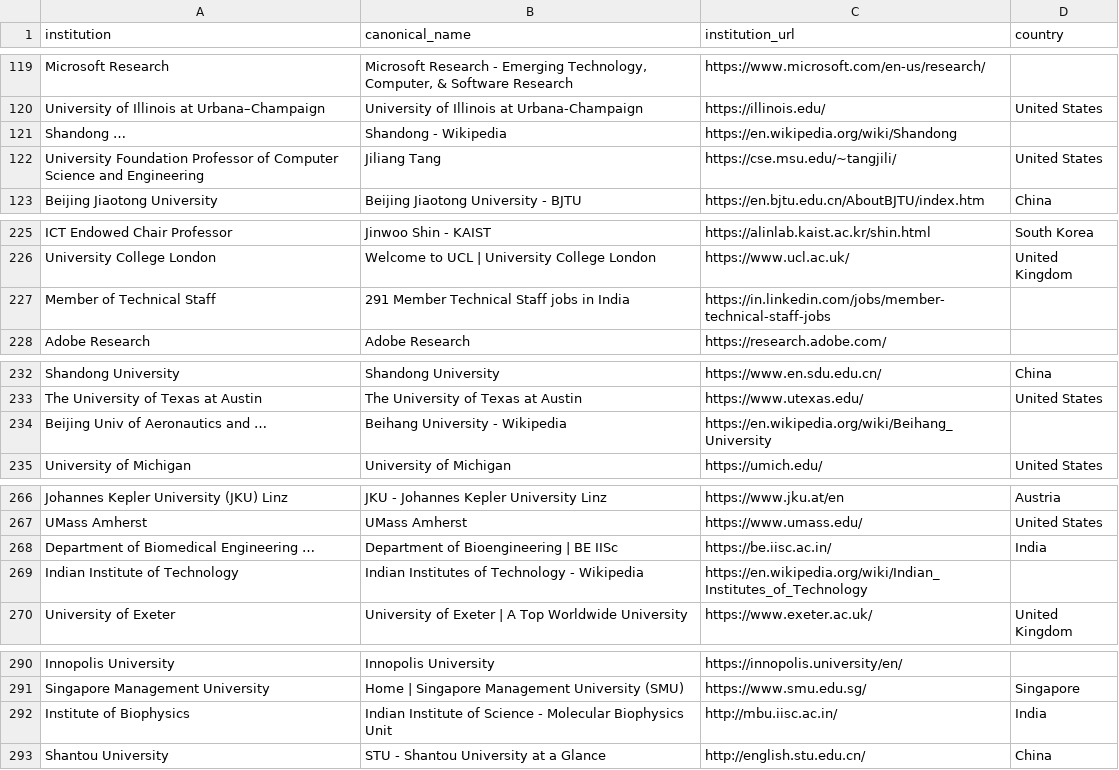
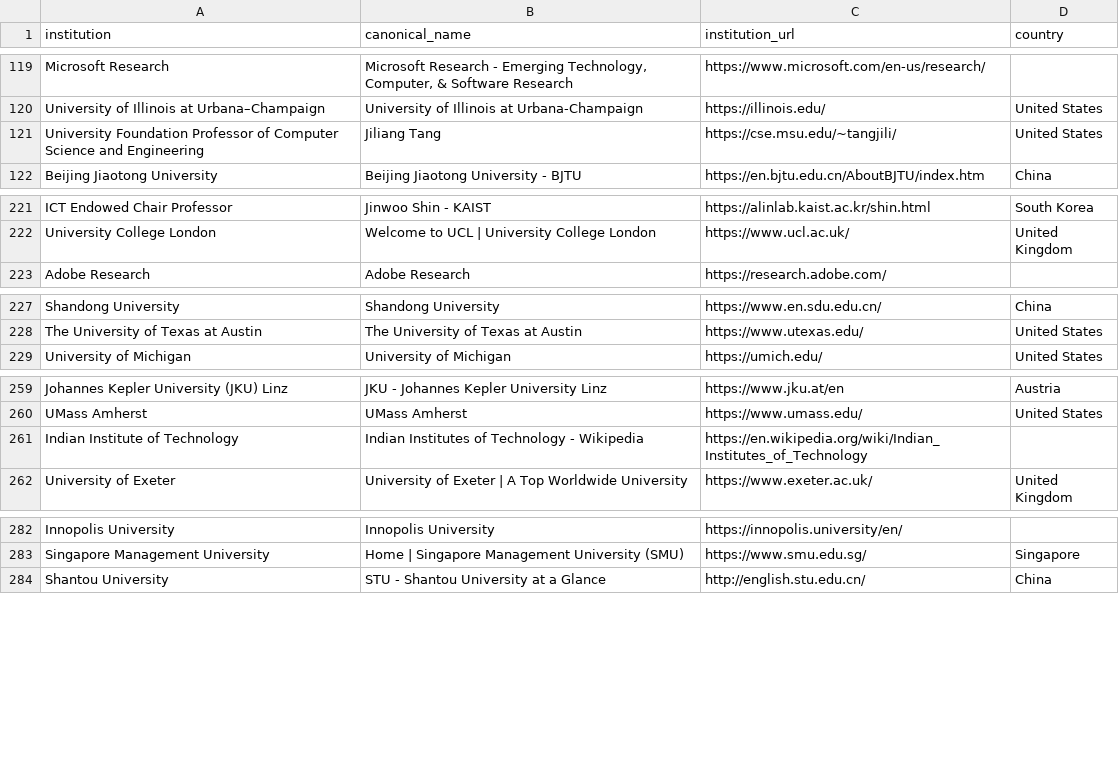
Before and after one commit to aiaioo/Research, a TSV file: people/INSTITUTION_DETAILS.tsv, drawn as a sheet; only a part is shown, gaps mark what is left out; the diff covers the shown part only; the diff names each change by its address in the sheet, - before the commit and + after, or states it on an @@ line.

```diff
--- a/people/INSTITUTION_DETAILS.tsv
+++ b/people/INSTITUTION_DETAILS.tsv
-row 121: Shandong … | Shandong - Wikipedia | https://en.wikipedia.org/wiki/Shandong
-row 227: Member of Technical Staff | 291 Member Technical Staff jobs in India | https://in.linkedin.com/jobs/member-technical-staff-jobs
-row 234: Beijing Univ of Aeronautics and … | Beihang University - Wikipedia | https://en.wikipedia.org/wiki/Beihang_University
-row 268: Department of Biomedical Engineering … | Department of Bioengineering | BE IISc | https://be.iisc.ac.in/ | India
-row 292: Institute of Biophysics | Indian Institute of Science - Molecular Biophysics Unit | http://mbu.iisc.ac.in/ | India
```
Also changed, not shown: 4 removed rows and 8 edited cells elsewhere in this file, 4 other files.
